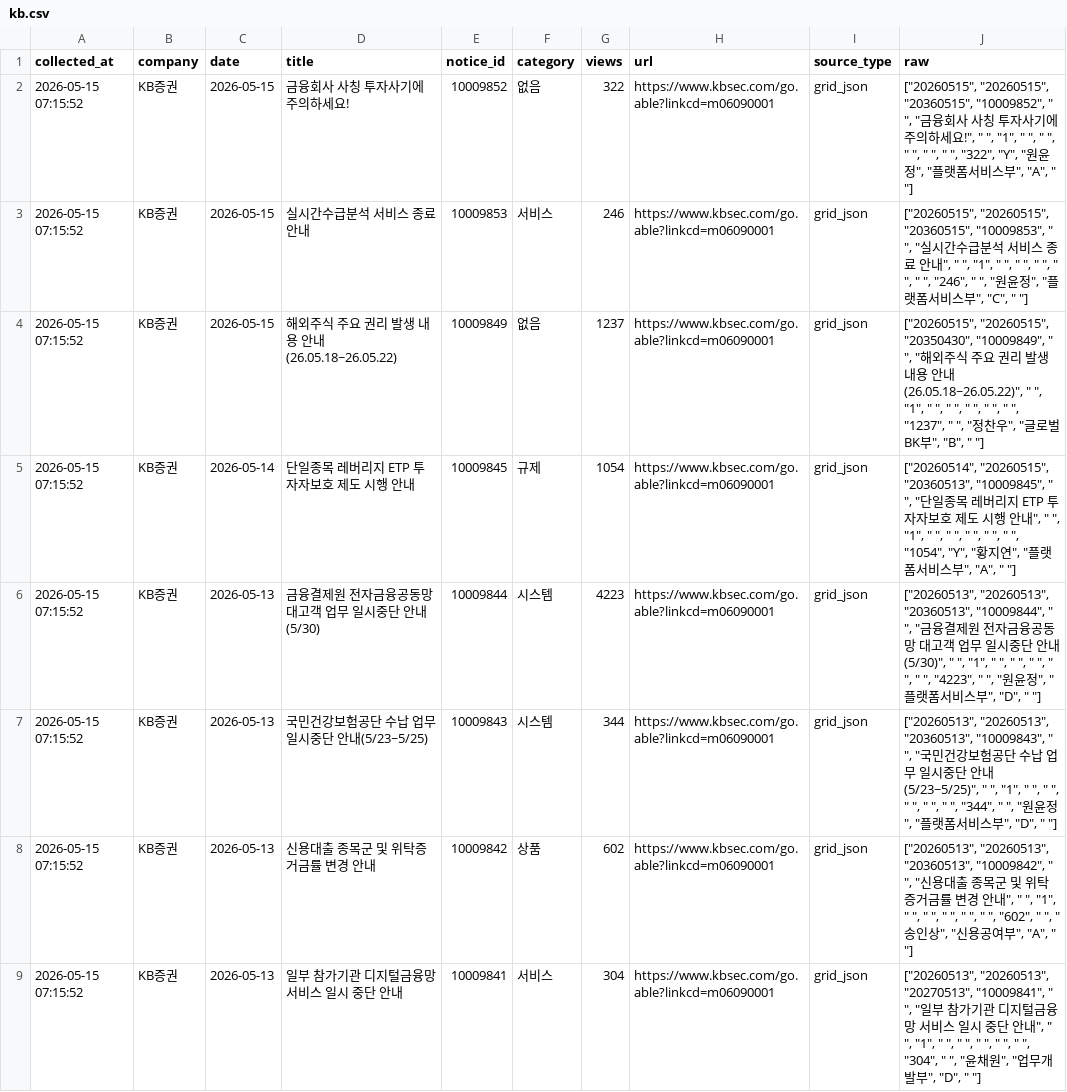
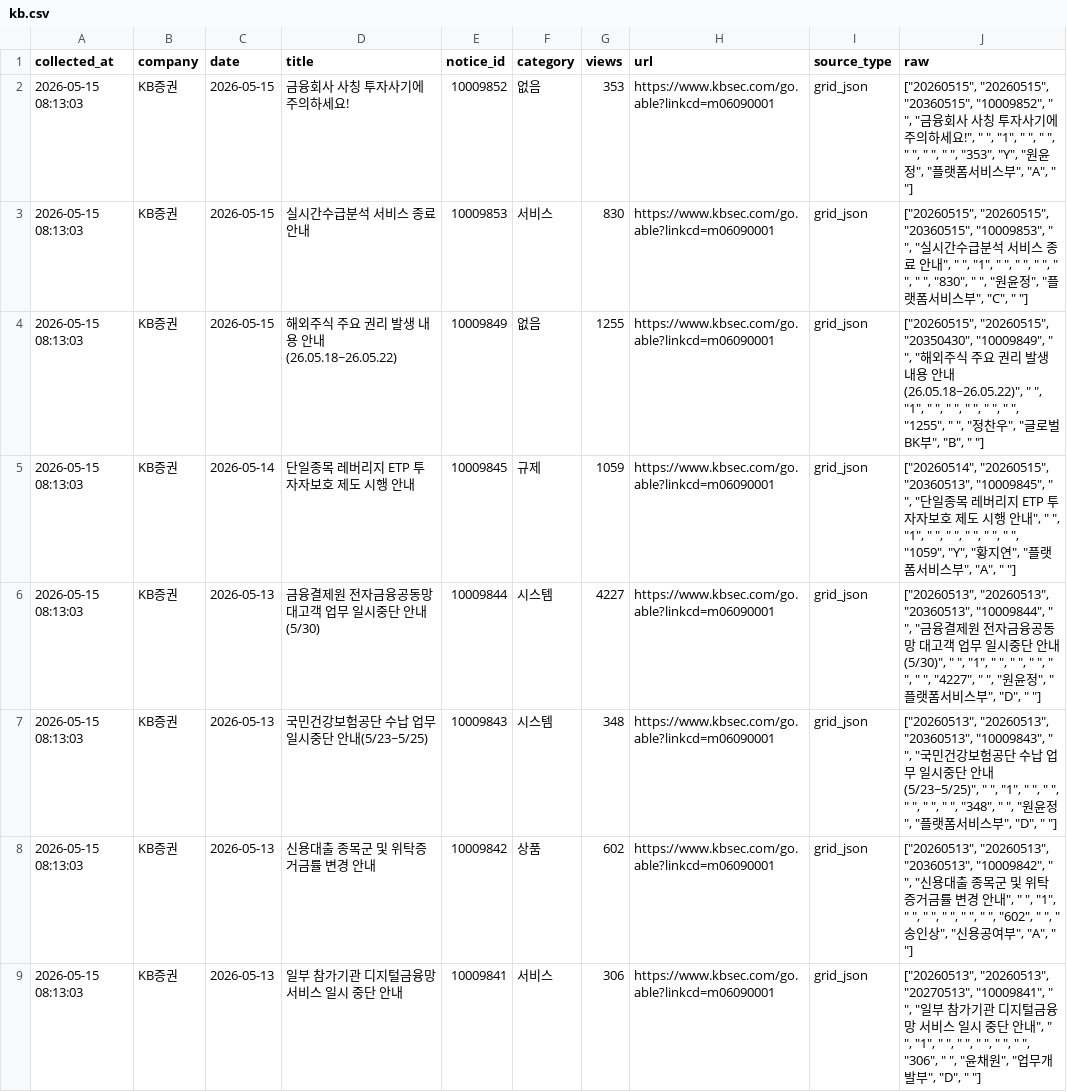
Before and after one commit to jinhoo-choi/risk-news-crolling, a CSV file: data/kb.csv, drawn as a sheet; only a part is shown; the diff covers the shown part only; the diff names each change by its address in the sheet, - before the commit and + after, or states it on an @@ line.

```diff
--- a/data/kb.csv
+++ b/data/kb.csv
-A2:A9 (collected_at): 2026-05-15 07:15:52
+A2:A9 (collected_at): 2026-05-15 08:13:03
-G2 (views): 322
+G2 (views): 353
-J2 (raw): …" ", "322", "Y", "…
+J2 (raw): …" ", "353", "Y", "…
-G3 (views): 246
+G3 (views): 830
-J3 (raw): …" ", "246", " ",…
+J3 (raw): …" ", "830", " ",…
-G4 (views): 1237
+G4 (views): 1255
-J4 (raw): …" ", "1237", " ",…
+J4 (raw): …" ", "1255", " ",…
-G5 (views): 1054
+G5 (views): 1059
-J5 (raw): …" ", " ", "1054", "Y", "황지…
+J5 (raw): …" ", " ", "1059", "Y", "황지…
-G6 (views): 4223
+G6 (views): 4227
-J6 (raw): …" ", " ", "4223", " ", "원…
+J6 (raw): …" ", " ", "4227", " ", "원…
-G7 (views): 344
+G7 (views): 348
-J7 (raw): …" ", "344", " ",…
+J7 (raw): …" ", "348", " ",…
-G9 (views): 304
+G9 (views): 306
-J9 (raw): …" ", " ", "304", " ", "윤…
+J9 (raw): …" ", " ", "306", " ", "윤…
```
Also changed, not shown: 58 edited cells elsewhere in this file, data/kiwoom.csv, data/mirae.csv, 6 other files.
